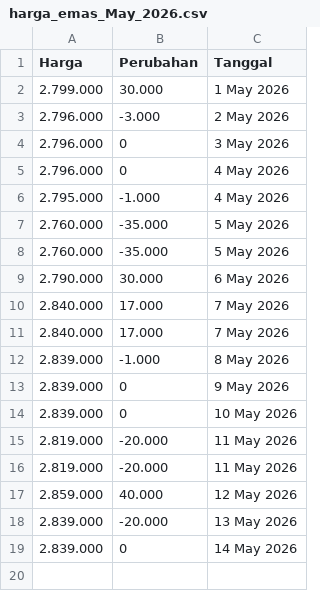
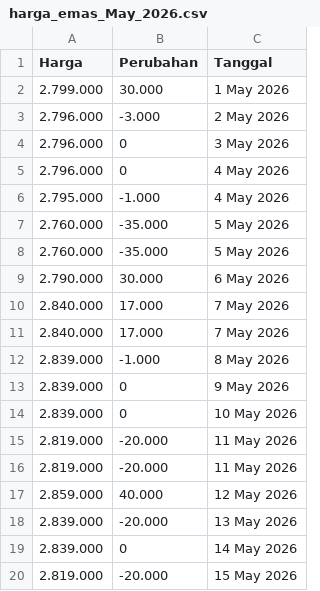
Before and after one commit to magnileat/hargaemas, a CSV file: harga_emas_May_2026.csv, drawn as a sheet.

Commit message:
Update via Shortcut

```diff
--- a/harga_emas_May_2026.csv
+++ b/harga_emas_May_2026.csv
@@ -19 +19,2 @@ Harga,Perubahan,Tanggal
 2.839.000,0,14 May 2026
+2.819.000,-20.000,15 May 2026
```
